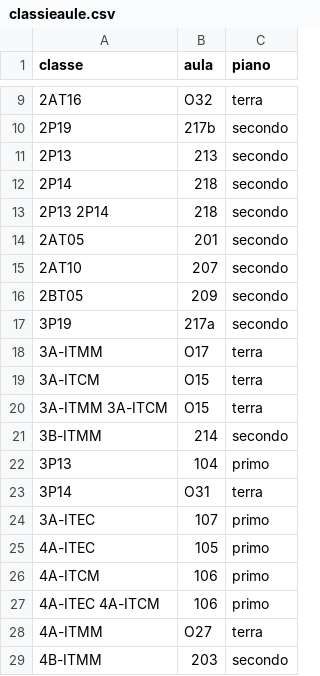
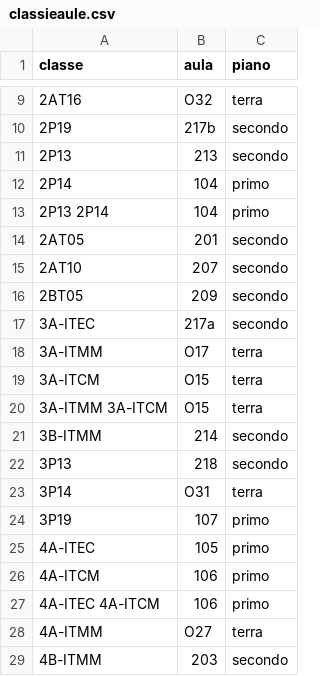
Before and after one commit to iispolicorotursi/pitago, a CSV file: classieaule.csv, drawn as a sheet; only a part is shown, gaps mark what is left out.

Commit message:
Add files via upload

```diff
--- a/classieaule.csv
+++ b/classieaule.csv
@@ -11,4 +11,4 @@ classe;aula;piano
 2P13;213;secondo
-2P14;218;secondo
-2P13 2P14;218;secondo
+2P14;104;primo
+2P13 2P14;104;primo
 2AT05;201;secondo
@@ -16,3 +16,3 @@ classe;aula;piano
 2BT05;209;secondo
-3P19;217a;secondo
+3A-ITEC;217a;secondo
 3A-ITMM;O17;terra
@@ -21,5 +21,5 @@ classe;aula;piano
 3B-ITMM;214;secondo
-3P13;104;primo
+3P13;218;secondo
 3P14;O31;terra
-3A-ITEC;107;primo
+3P19;107;primo
 4A-ITEC;105;primo
```
